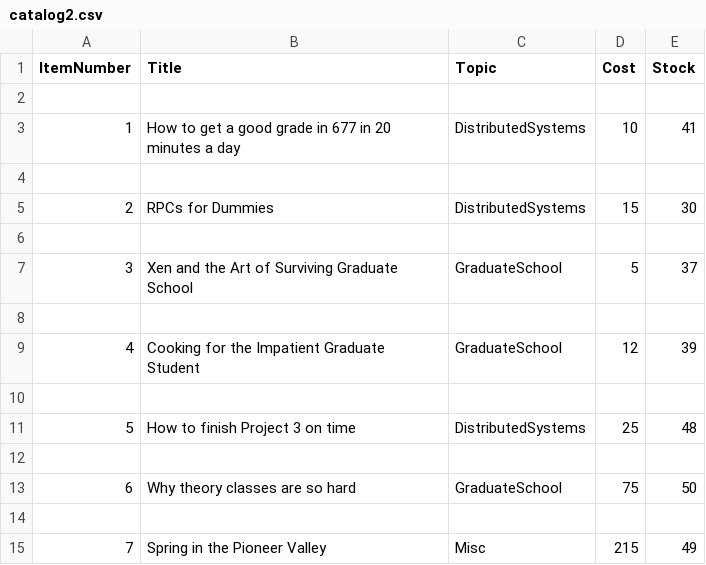
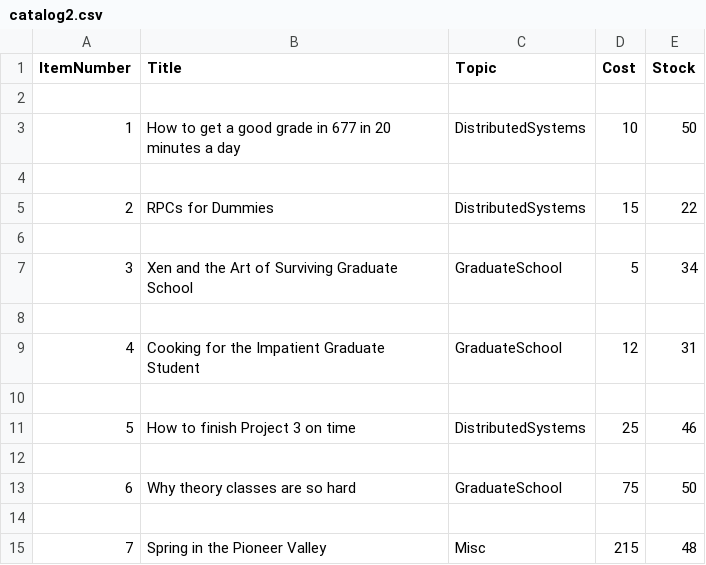
Before and after one commit to sidewinder182/Miroservice_OnlineStore, a CSV file: src/catalog2.csv, drawn as a sheet.

```diff
--- a/src/catalog2.csv
+++ b/src/catalog2.csv
@@ -2,11 +2,11 @@ ItemNumber,Title,Topic,Cost,Stock
 
-1,How to get a good grade in 677 in 20 minutes a day,DistributedSystems,10,41
+1,How to get a good grade in 677 in 20 minutes a day,DistributedSystems,10,50
 
-2,RPCs for Dummies,DistributedSystems,15,30
+2,RPCs for Dummies,DistributedSystems,15,22
 
-3,Xen and the Art of Surviving Graduate School,GraduateSchool,5,37
+3,Xen and the Art of Surviving Graduate School,GraduateSchool,5,34
 
-4,Cooking for the Impatient Graduate Student,GraduateSchool,12,39
+4,Cooking for the Impatient Graduate Student,GraduateSchool,12,31
 
-5,How to finish Project 3 on time,DistributedSystems,25,48
+5,How to finish Project 3 on time,DistributedSystems,25,46
 
@@ -14,2 +14,2 @@ ItemNumber,Title,Topic,Cost,Stock
 
-7,Spring in the Pioneer Valley,Misc,215,49
+7,Spring in the Pioneer Valley,Misc,215,48
```
Also changed, not shown: src/orders1.csv, 5 other files.
